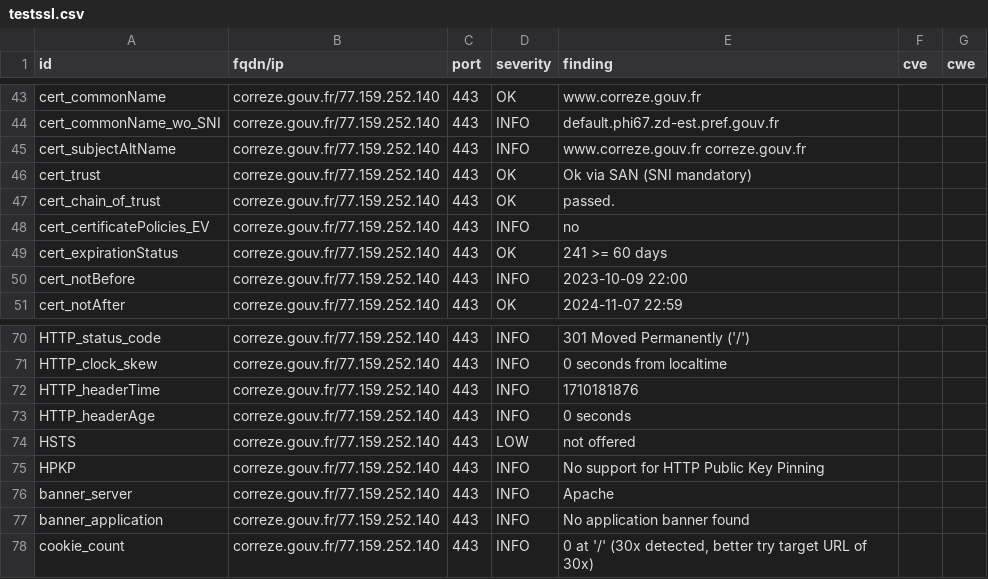
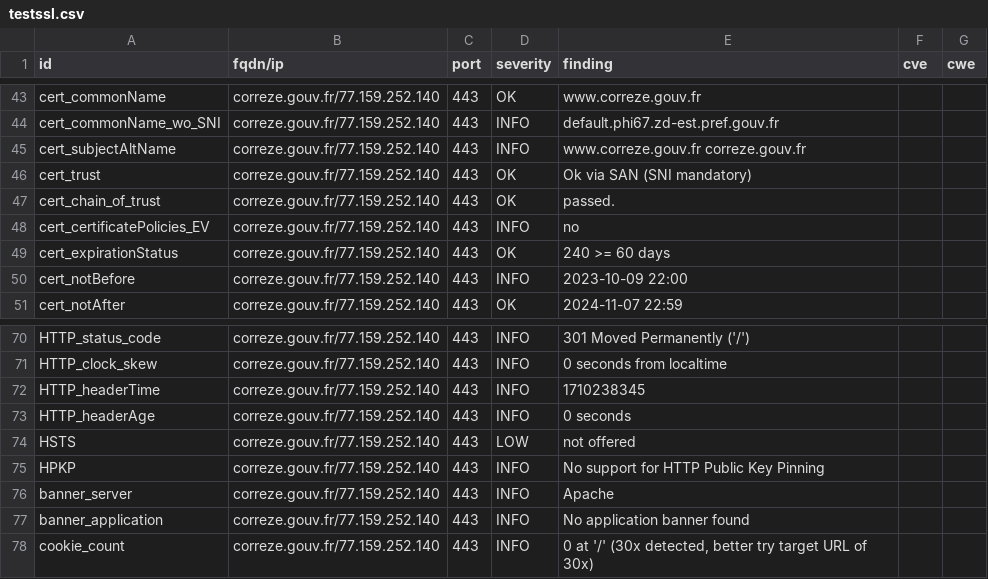
Before and after one commit to GKO-org/dashlordPrd3, a CSV file: results/aHR0cHM6Ly9jb3JyZXplLmdvdXYuZnI=/testssl.csv, drawn as a sheet; only a part is shown, gaps mark what is left out.

```diff
--- a/results/aHR0cHM6Ly9jb3JyZXplLmdvdXYuZnI=/testssl.csv
+++ b/results/aHR0cHM6Ly9jb3JyZXplLmdvdXYuZnI=/testssl.csv
@@ -48,3 +48,3 @@
 "cert_certificatePolicies_EV","correze.gouv.fr/77.159.252.140","443","INFO","no","",""
-"cert_expirationStatus","correze.gouv.fr/77.159.252.140","443","OK","241 >= 60 days","",""
+"cert_expirationStatus","correze.gouv.fr/77.159.252.140","443","OK","240 >= 60 days","",""
 "cert_notBefore","correze.gouv.fr/77.159.252.140","443","INFO","2023-10-09 22:00","",""
@@ -71,3 +71,3 @@
 "HTTP_clock_skew","correze.gouv.fr/77.159.252.140","443","INFO","0 seconds from localtime","",""
-"HTTP_headerTime","correze.gouv.fr/77.159.252.140","443","INFO","1710181876","",""
+"HTTP_headerTime","correze.gouv.fr/77.159.252.140","443","INFO","1710238345","",""
 "HTTP_headerAge","correze.gouv.fr/77.159.252.140","443","INFO","0 seconds","",""
```
Also changed, not shown: 8 other files.
